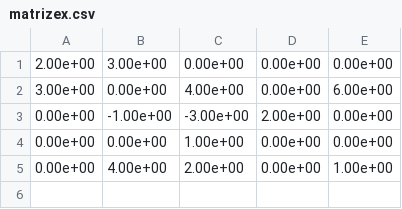
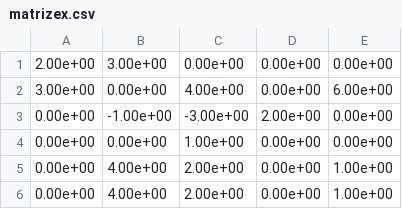
Before and after one commit to vitorhpmelo/TesteBibs, a CSV file: UMFPACK/Matrizes/matrizex.csv, drawn as a sheet.

Commit message:
UMFPACK implementada

```diff
--- a/UMFPACK/Matrizes/matrizex.csv
+++ b/UMFPACK/Matrizes/matrizex.csv
@@ -5 +5,2 @@
 0.00e+00,4.00e+00,2.00e+00,0.00e+00,1.00e+00
+0.00e+00,4.00e+00,2.00e+00,0.00e+00,1.00e+00
```
Also changed, not shown: 13 other files.
